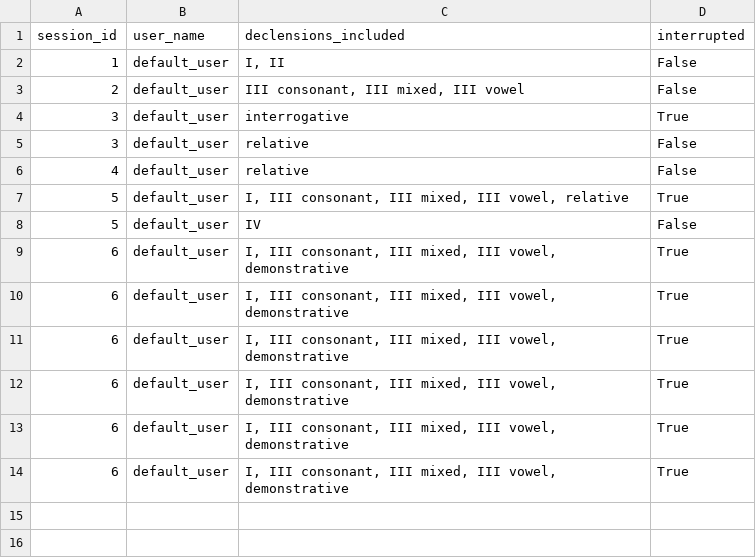
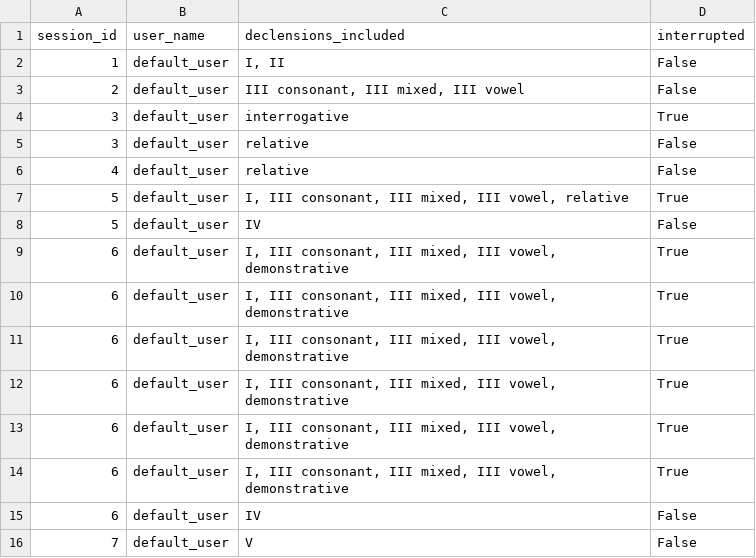
Before and after one commit to PawFran/lang-learning, a CSV file: vocabulary/db/declension_exercise_session_metadata.csv, drawn as a sheet; the diff names each change by its address in the sheet, - before the commit and + after, or states it on an @@ line.

```diff
--- a/vocabulary/db/declension_exercise_session_metadata.csv
+++ b/vocabulary/db/declension_exercise_session_metadata.csv
+row 15: 6 | default_user | IV | False
+row 16: 7 | default_user | V | False
```
Also changed, not shown: vocabulary/db/declension_exercise_results.csv, 2 other files.
